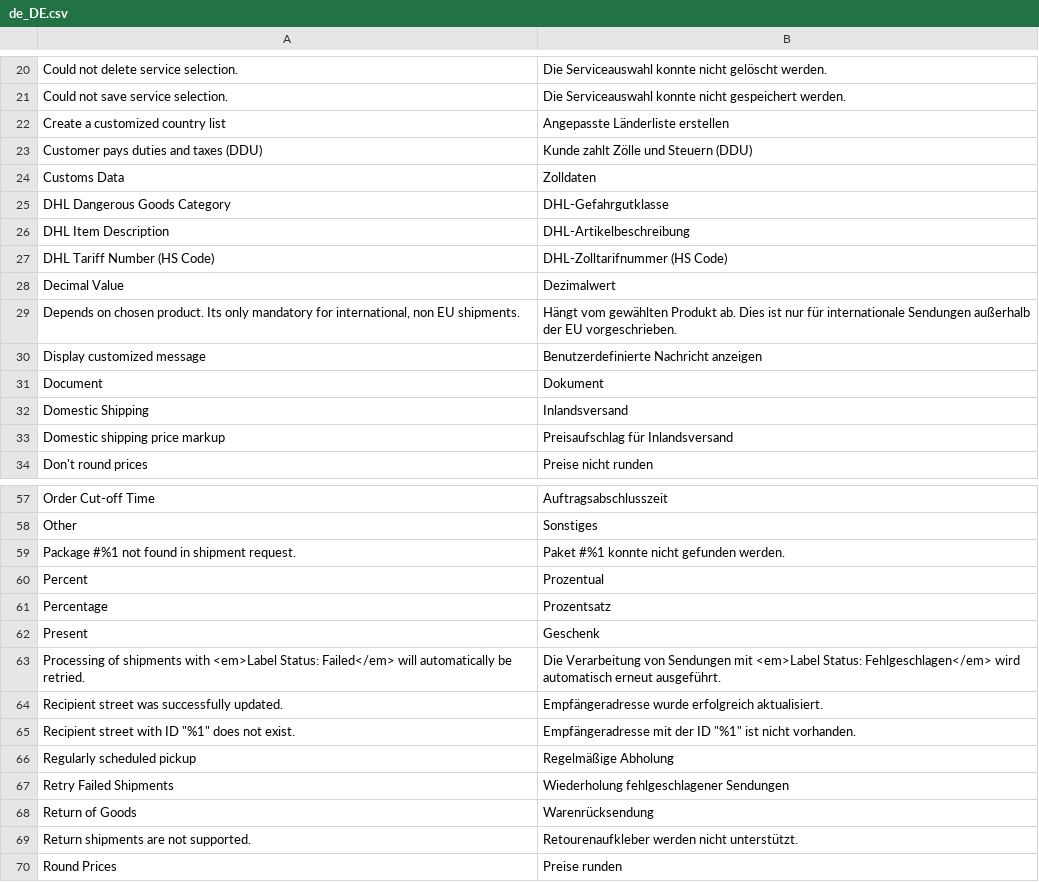
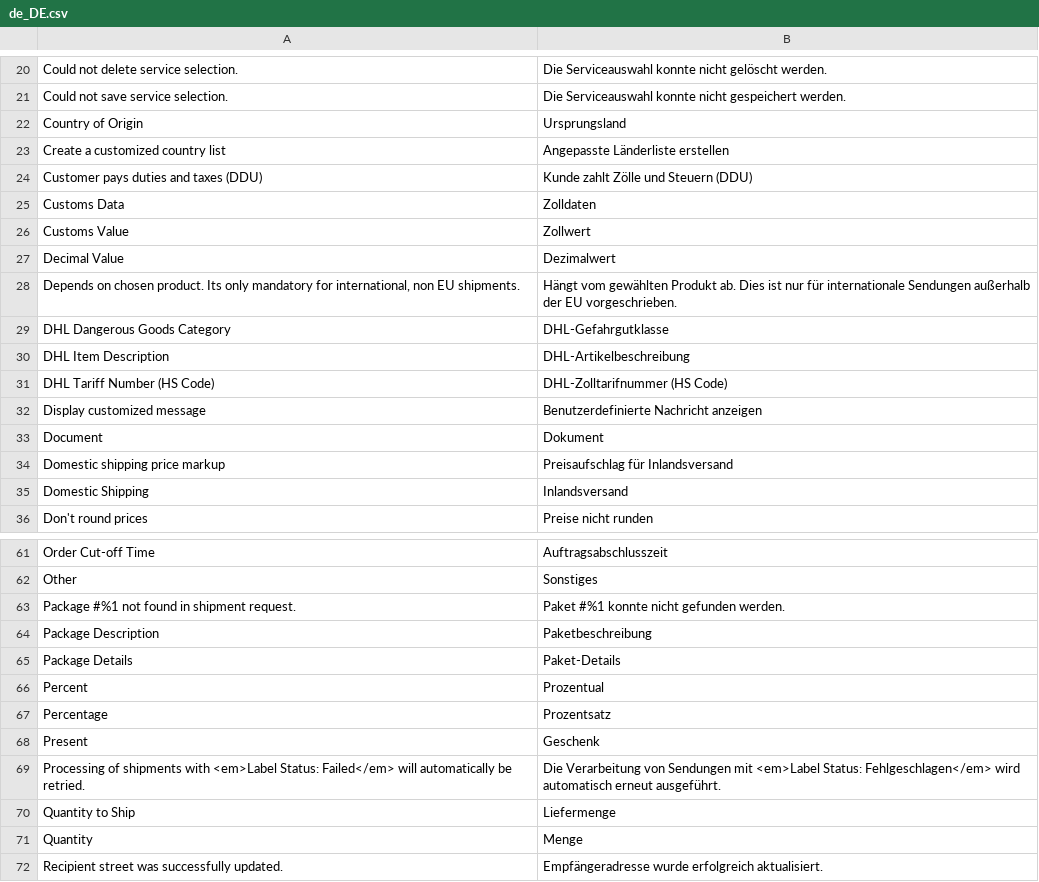
Before and after one commit to netresearch/dhl-module-shipping-core, a CSV file: i18n/de_DE.csv, drawn as a sheet; only a part is shown, gaps mark what is left out; the shorter side is filled out with more unchanged rows; the diff covers the shown part only.

```diff
--- a/i18n/de_DE.csv
+++ b/i18n/de_DE.csv
@@ -21,2 +21,3 @@
 "Could not save service selection.","Die Serviceauswahl konnte nicht gespeichert werden."
+"Country of Origin","Ursprungsland"
 "Create a customized country list","Angepasste Länderliste erstellen"
@@ -24,2 +25,5 @@
 "Customs Data","Zolldaten"
+"Customs Value","Zollwert"
+"Decimal Value","Dezimalwert"
+"Depends on chosen product. Its only mandatory for international, non EU shipments.","Hängt vom gewählten Produkt ab. Dies ist nur für internationale Sendungen außerhalb der EU vorgeschrieben."
 "DHL Dangerous Goods Category","DHL-Gefahrgutklasse"
@@ -27,8 +31,6 @@
 "DHL Tariff Number (HS Code)","DHL-Zolltarifnummer (HS Code)"
-"Decimal Value","Dezimalwert"
-"Depends on chosen product. Its only mandatory for international, non EU shipments.","Hängt vom gewählten Produkt ab. Dies ist nur für internationale Sendungen außerhalb der EU vorgeschrieben."
 "Display customized message","Benutzerdefinierte Nachricht anzeigen"
 "Document","Dokument"
+"Domestic shipping price markup","Preisaufschlag für Inlandsversand"
 "Domestic Shipping","Inlandsversand"
-"Domestic shipping price markup","Preisaufschlag für Inlandsversand"
 "Don't round prices","Preise nicht runden"
@@ -59,2 +63,4 @@
 "Package #%1 not found in shipment request.","Paket #%1 konnte nicht gefunden werden."
+"Package Description","Paketbeschreibung"
+"Package Details","Paket-Details"
 "Percent","Prozentual"
@@ -63,2 +69,4 @@
 "Processing of shipments with <em>Label Status: Failed</em> will automatically be retried.","Die Verarbeitung von Sendungen mit <em>Label Status: Fehlgeschlagen</em> wird automatisch erneut ausgeführt."
+"Quantity to Ship","Liefermenge"
+"Quantity","Menge"
 "Recipient street was successfully updated.","Empfängeradresse wurde erfolgreich aktualisiert."
```
Also changed, not shown: 6 added rows and 6 moved rows elsewhere in this file, i18n/en_US.csv, 4 other files.
